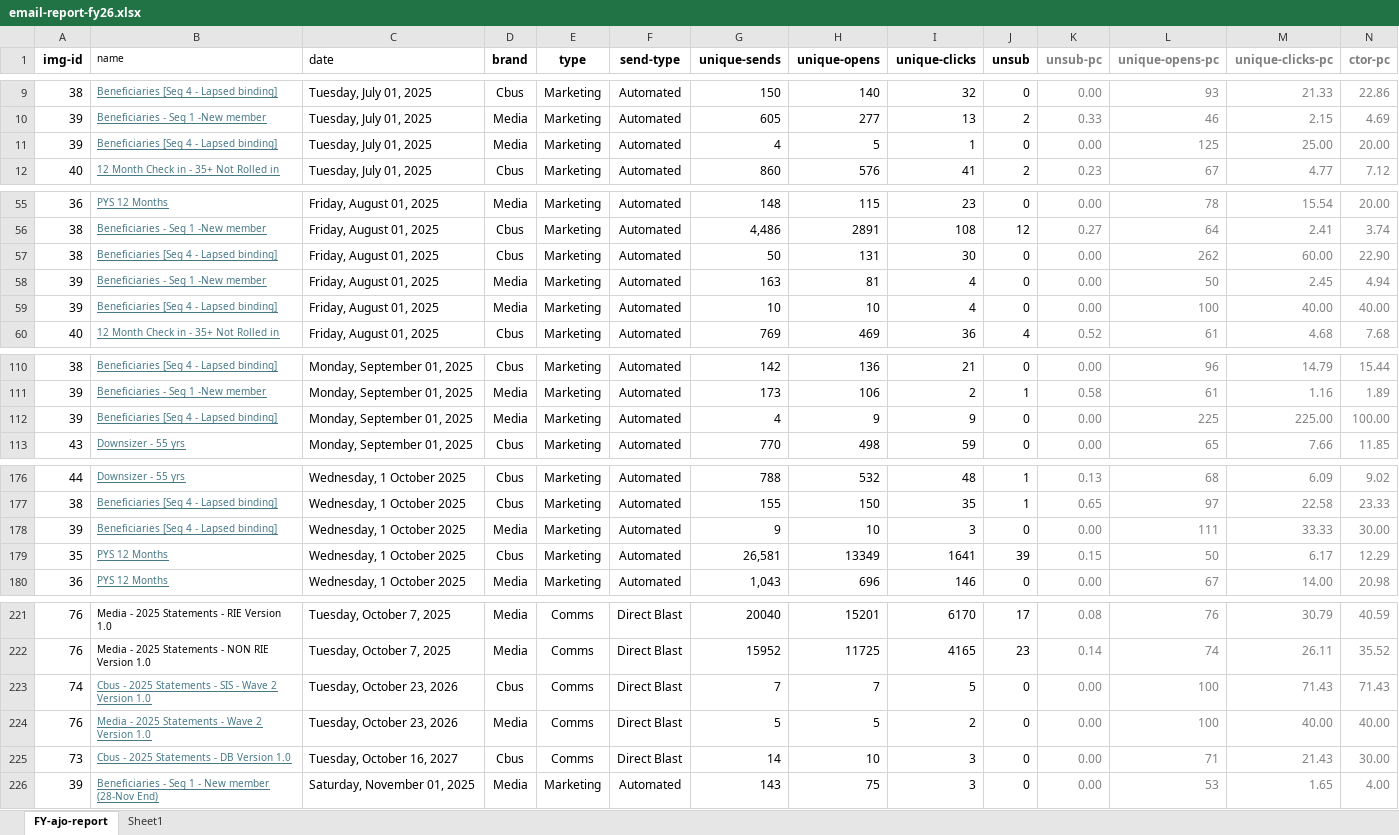
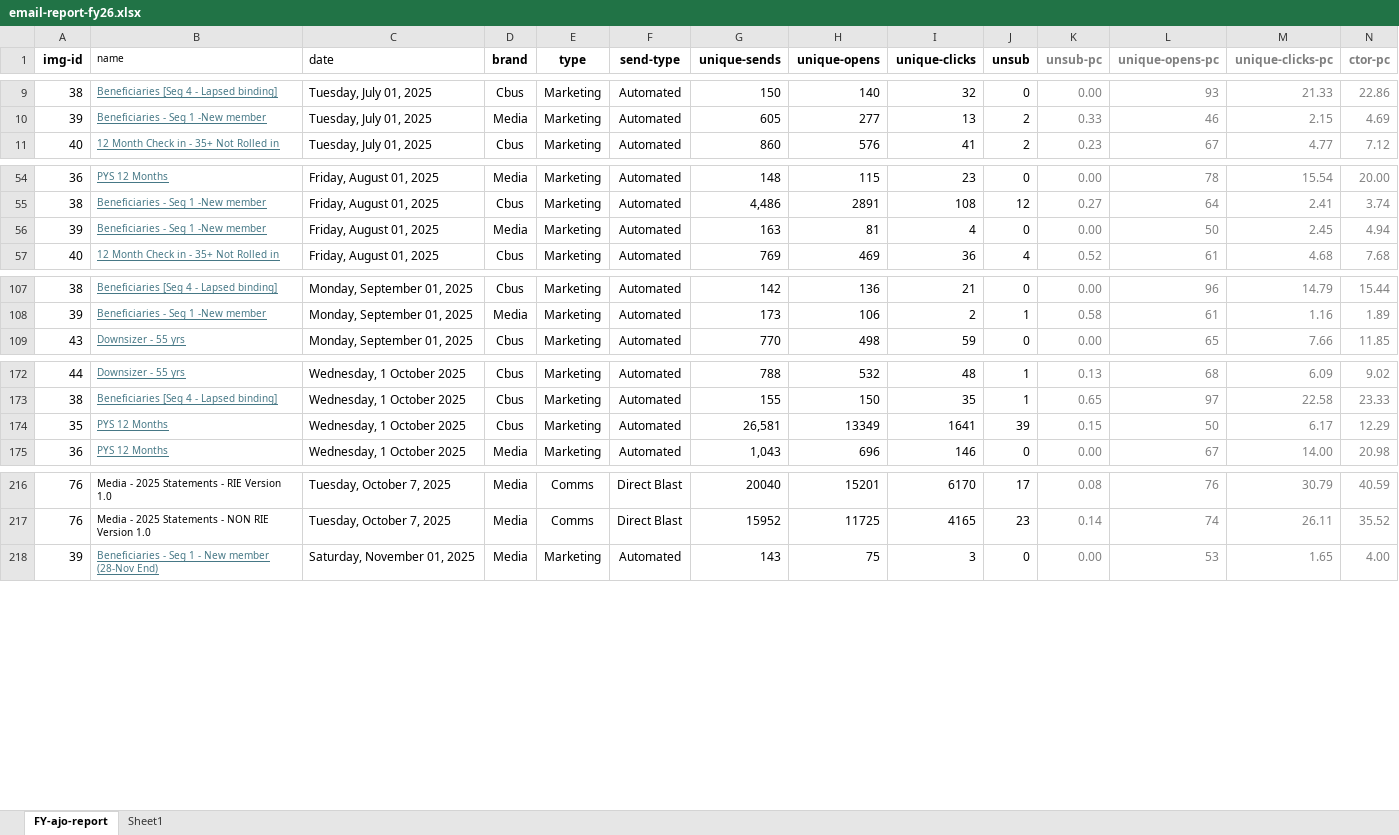
Before and after one commit to donnagal/email-gallery, an Excel workbook: pages/dashboard/data/email-report-fy26.xlsx, sheet FY-ajo-report, drawn as a sheet; only a part is shown, gaps mark what is left out; values as stored, in another font and other column widths than the file's, no borders; conditional formats and table styles not drawn; rows hold the shown columns only; the diff covers the shown part only; the diff names each change by its address in the sheet, - before the commit and + after, or states it on an @@ line.

```diff
--- a/pages/dashboard/data/email-report-fy26.xlsx (sheet FY-ajo-report)
+++ b/pages/dashboard/data/email-report-fy26.xlsx (sheet FY-ajo-report)
-row 11: 39 | Beneficiaries [Seg 4 - Lapsed binding] | Tuesday, July 01, 2025 | Media | Marketing | Automated | 4 | 5 | 1 | 0 | 0.00 | 125 | 25.00 | 20.00
-row 57: 38 | Beneficiaries [Seg 4 - Lapsed binding] | Friday, August 01, 2025 | Cbus | Marketing | Automated | 50 | 131 | 30 | 0 | 0.00 | 262 | 60.00 | 22.90
-row 59: 39 | Beneficiaries [Seg 4 - Lapsed binding] | Friday, August 01, 2025 | Media | Marketing | Automated | 10 | 10 | 4 | 0 | 0.00 | 100 | 40.00 | 40.00
-row 112: 39 | Beneficiaries [Seg 4 - Lapsed binding] | Monday, September 01, 2025 | Media | Marketing | Automated | 4 | 9 | 9 | 0 | 0.00 | 225 | 225.00 | 100.00
-row 178: 39 | Beneficiaries [Seg 4 - Lapsed binding] | Wednesday, 1 October 2025 | Media | Marketing | Automated | 9 | 10 | 3 | 0 | 0.00 | 111 | 33.33 | 30.00
-row 223: 74 | Cbus - 2025 Statements - SIS - Wave 2 Version 1.0 | Tuesday, October 23, 2026 | Cbus | Comms | Direct Blast | 7 | 7 | 5 | 0 | 0.00 | 100 | 71.43 | 71.43
-row 224: 76 | Media - 2025 Statements - Wave 2 Version 1.0 | Tuesday, October 23, 2026 | Media | Comms | Direct Blast | 5 | 5 | 2 | 0 | 0.00 | 100 | 40.00 | 40.00
-row 225: 73 | Cbus - 2025 Statements - DB Version 1.0 | Tuesday, October 16, 2027 | Cbus | Comms | Direct Blast | 14 | 10 | 3 | 0 | 0.00 | 71 | 21.43 | 30.00
```
Also changed, not shown: 1 removed row elsewhere in this sheet, sheet Sheet1, 1 other file.
